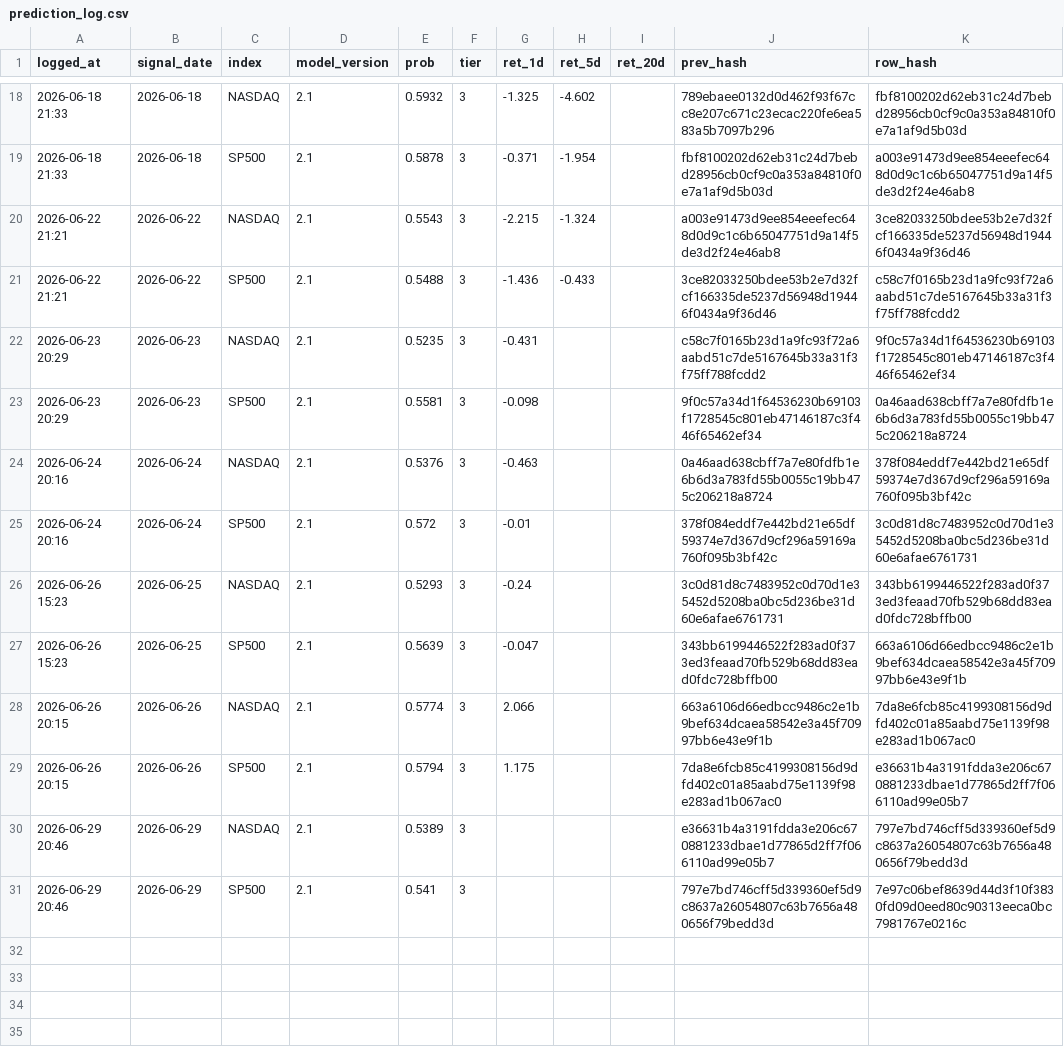
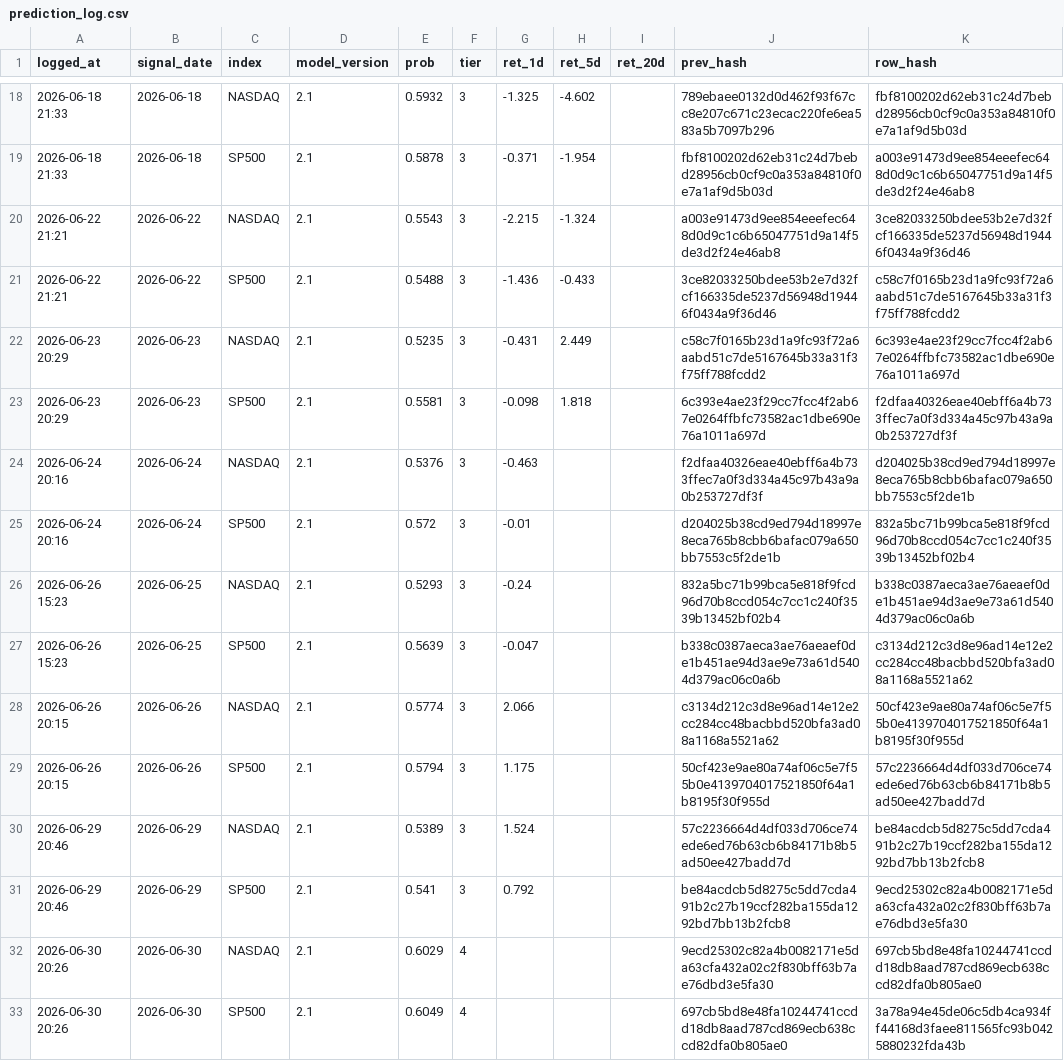
Before and after one commit to Vambrocop/valpha-lab, a CSV file: market-analysis/data/processed/prediction_log.csv, drawn as a sheet; only a part is shown, gaps mark what is left out.

```diff
--- a/market-analysis/data/processed/prediction_log.csv
+++ b/market-analysis/data/processed/prediction_log.csv
@@ -21,11 +21,13 @@ logged_at,signal_date,index,model_version,prob,tier,ret_1d,ret_5d,ret_20d,prev_h
 2026-06-22 21:21,2026-06-22,SP500,2.1,0.5488,3,-1.436,-0.433,,3ce82033250bdee53b2e7d32fcf166335de5237d56948d19446f0434a9f36d46,c58c7f0165b23d1a9fc93f72a6aabd51c7de5167645b33a31f3f75ff788fcdd2
-2026-06-23 20:29,2026-06-23,NASDAQ,2.1,0.5235,3,-0.431,,,c58c7f0165b23d1a9fc93f72a6aabd51c7de5167645b33a31f3f75ff788fcdd2,9f0c57a34d1f64536230b69103f1728545c801eb47146187c3f446f65462ef34
-2026-06-23 20:29,2026-06-23,SP500,2.1,0.5581,3,-0.098,,,9f0c57a34d1f64536230b69103f1728545c801eb47146187c3f446f65462ef34,0a46aad638cbff7a7e80fdfb1e6b6d3a783fd55b0055c19bb475c206218a8724
-2026-06-24 20:16,2026-06-24,NASDAQ,2.1,0.5376,3,-0.463,,,0a46aad638cbff7a7e80fdfb1e6b6d3a783fd55b0055c19bb475c206218a8724,378f084eddf7e442bd21e65df59374e7d367d9cf296a59169a760f095b3bf42c
-2026-06-24 20:16,2026-06-24,SP500,2.1,0.572,3,-0.01,,,378f084eddf7e442bd21e65df59374e7d367d9cf296a59169a760f095b3bf42c,3c0d81d8c7483952c0d70d1e35452d5208ba0bc5d236be31d60e6afae6761731
-2026-06-26 15:23,2026-06-25,NASDAQ,2.1,0.5293,3,-0.24,,,3c0d81d8c7483952c0d70d1e35452d5208ba0bc5d236be31d60e6afae6761731,343bb6199446522f283ad0f373ed3feaad70fb529b68dd83ead0fdc728bffb00
-2026-06-26 15:23,2026-06-25,SP500,2.1,0.5639,3,-0.047,,,343bb6199446522f283ad0f373ed3feaad70fb529b68dd83ead0fdc728bffb00,663a6106d66edbcc9486c2e1b9bef634dcaea58542e3a45f70997bb6e43e9f1b
-2026-06-26 20:15,2026-06-26,NASDAQ,2.1,0.5774,3,2.066,,,663a6106d66edbcc9486c2e1b9bef634dcaea58542e3a45f70997bb6e43e9f1b,7da8e6fcb85c4199308156d9dfd402c01a85aabd75e1139f98e283ad1b067ac0
-2026-06-26 20:15,2026-06-26,SP500,2.1,0.5794,3,1.175,,,7da8e6fcb85c4199308156d9dfd402c01a85aabd75e1139f98e283ad1b067ac0,e36631b4a3191fdda3e206c670881233dbae1d77865d2ff7f066110ad99e05b7
-2026-06-29 20:46,2026-06-29,NASDAQ,2.1,0.5389,3,,,,e36631b4a3191fdda3e206c670881233dbae1d77865d2ff7f066110ad99e05b7,797e7bd746cff5d339360ef5d9c8637a26054807c63b7656a480656f79bedd3d
-2026-06-29 20:46,2026-06-29,SP500,2.1,0.541,3,,,,797e7bd746cff5d339360ef5d9c8637a26054807c63b7656a480656f79bedd3d,7e97c06bef8639d44d3f10f3830fd09d0eed80c90313eeca0bc7981767e0216c
+2026-06-23 20:29,2026-06-23,NASDAQ,2.1,0.5235,3,-0.431,2.449,,c58c7f0165b23d1a9fc93f72a6aabd51c7de5167645b33a31f3f75ff788fcdd2,6c393e4ae23f29cc7fcc4f2ab67e0264ffbfc73582ac1dbe690e76a1011a697d
+2026-06-23 20:29,2026-06-23,SP500,2.1,0.5581,3,-0.098,1.818,,6c393e4ae23f29cc7fcc4f2ab67e0264ffbfc73582ac1dbe690e76a1011a697d,f2dfaa40326eae40ebff6a4b733ffec7a0f3d334a45c97b43a9a0b253727df3f
+2026-06-24 20:16,2026-06-24,NASDAQ,2.1,0.5376,3,-0.463,,,f2dfaa40326eae40ebff6a4b733ffec7a0f3d334a45c97b43a9a0b253727df3f,d204025b38cd9ed794d18997e8eca765b8cbb6bafac079a650bb7553c5f2de1b
+2026-06-24 20:16,2026-06-24,SP500,2.1,0.572,3,-0.01,,,d204025b38cd9ed794d18997e8eca765b8cbb6bafac079a650bb7553c5f2de1b,832a5bc71b99bca5e818f9fcd96d70b8ccd054c7cc1c240f3539b13452bf02b4
+2026-06-26 15:23,2026-06-25,NASDAQ,2.1,0.5293,3,-0.24,,,832a5bc71b99bca5e818f9fcd96d70b8ccd054c7cc1c240f3539b13452bf02b4,b338c0387aeca3ae76aeaef0de1b451ae94d3ae9e73a61d5404d379ac06c0a6b
+2026-06-26 15:23,2026-06-25,SP500,2.1,0.5639,3,-0.047,,,b338c0387aeca3ae76aeaef0de1b451ae94d3ae9e73a61d5404d379ac06c0a6b,c3134d212c3d8e96ad14e12e2cc284cc48bacbbd520bfa3ad08a1168a5521a62
+2026-06-26 20:15,2026-06-26,NASDAQ,2.1,0.5774,3,2.066,,,c3134d212c3d8e96ad14e12e2cc284cc48bacbbd520bfa3ad08a1168a5521a62,50cf423e9ae80a74af06c5e7f55b0e4139704017521850f64a1b8195f30f955d
+2026-06-26 20:15,2026-06-26,SP500,2.1,0.5794,3,1.175,,,50cf423e9ae80a74af06c5e7f55b0e4139704017521850f64a1b8195f30f955d,57c2236664d4df033d706ce74ede6ed76b63cb6b84171b8b5ad50ee427badd7d
+2026-06-29 20:46,2026-06-29,NASDAQ,2.1,0.5389,3,1.524,,,57c2236664d4df033d706ce74ede6ed76b63cb6b84171b8b5ad50ee427badd7d,be84acdcb5d8275c5dd7cda491b2c27b19ccf282ba155da1292bd7bb13b2fcb8
+2026-06-29 20:46,2026-06-29,SP500,2.1,0.541,3,0.792,,,be84acdcb5d8275c5dd7cda491b2c27b19ccf282ba155da1292bd7bb13b2fcb8,9ecd25302c82a4b0082171e5da63cfa432a02c2f830bff63b7ae76dbd3e5fa30
+2026-06-30 20:26,2026-06-30,NASDAQ,2.1,0.6029,4,,,,9ecd25302c82a4b0082171e5da63cfa432a02c2f830bff63b7ae76dbd3e5fa30,697cb5bd8e48fa10244741ccdd18db8aad787cd869ecb638ccd82dfa0b805ae0
+2026-06-30 20:26,2026-06-30,SP500,2.1,0.6049,4,,,,697cb5bd8e48fa10244741ccdd18db8aad787cd869ecb638ccd82dfa0b805ae0,3a78a94e45de06c5db4ca934ff44168d3faee811565fc93b0425880232fda43b
```
Also changed, not shown: market-analysis/data/processed/paper_ledger.csv, 18 other files.
